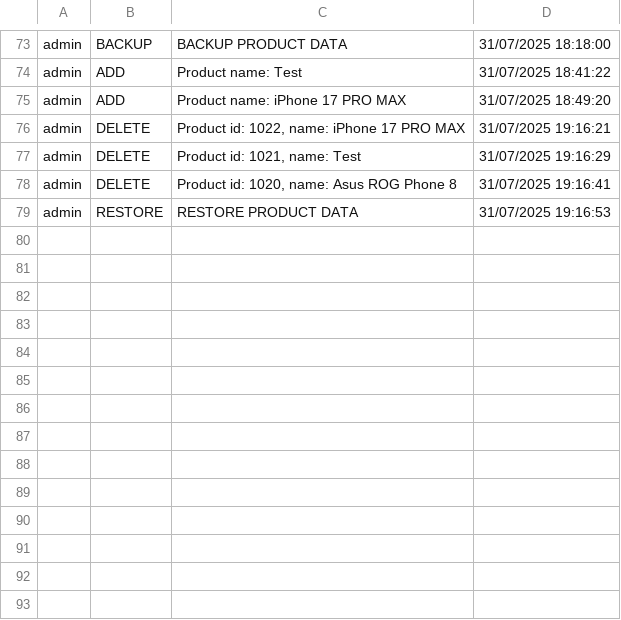
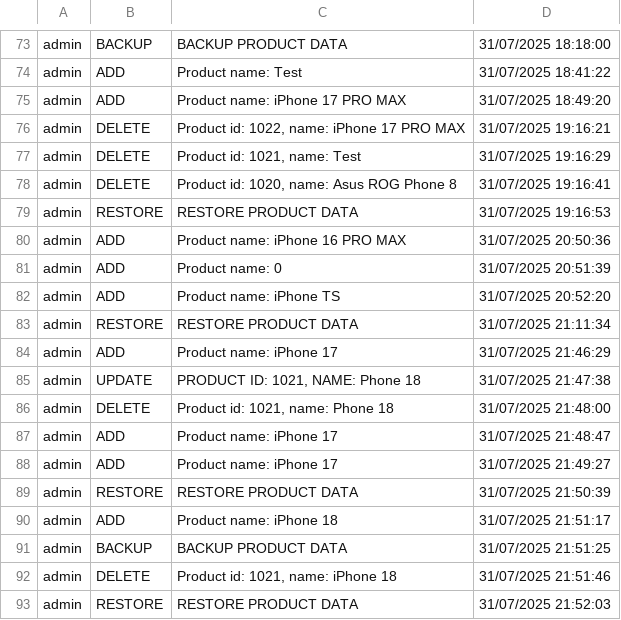
Before and after one commit to Scar-king/Project_DataStructure-Algorithm, a CSV file: Project/data/History.csv, drawn as a sheet; only a part is shown, gaps mark what is left out; the diff names each change by its address in the sheet, - before the commit and + after, or states it on an @@ line.

```diff
--- a/Project/data/History.csv
+++ b/Project/data/History.csv
+row 80: admin | ADD | Product name: iPhone 16 PRO MAX | 31/07/2025 20:50:36
+row 81: admin | ADD | Product name: 0 | 31/07/2025 20:51:39
+row 82: admin | ADD | Product name: iPhone TS | 31/07/2025 20:52:20
+row 83: admin | RESTORE | RESTORE PRODUCT DATA | 31/07/2025 21:11:34
+row 84: admin | ADD | Product name: iPhone 17 | 31/07/2025 21:46:29
+row 85: admin | UPDATE | PRODUCT ID: 1021, NAME: Phone 18 | 31/07/2025 21:47:38
+row 86: admin | DELETE | Product id: 1021, name: Phone 18 | 31/07/2025 21:48:00
+row 87: admin | ADD | Product name: iPhone 17 | 31/07/2025 21:48:47
+row 88: admin | ADD | Product name: iPhone 17 | 31/07/2025 21:49:27
+row 89: admin | RESTORE | RESTORE PRODUCT DATA | 31/07/2025 21:50:39
+row 90: admin | ADD | Product name: iPhone 18 | 31/07/2025 21:51:17
+row 91: admin | BACKUP | BACKUP PRODUCT DATA | 31/07/2025 21:51:25
+row 92: admin | DELETE | Product id: 1021, name: iPhone 18 | 31/07/2025 21:51:46
+row 93: admin | RESTORE | RESTORE PRODUCT DATA | 31/07/2025 21:52:03
```
Also changed, not shown: Project/data/Backup_ProductList.csv, Project/data/OverallReport.csv, 4 other files.
